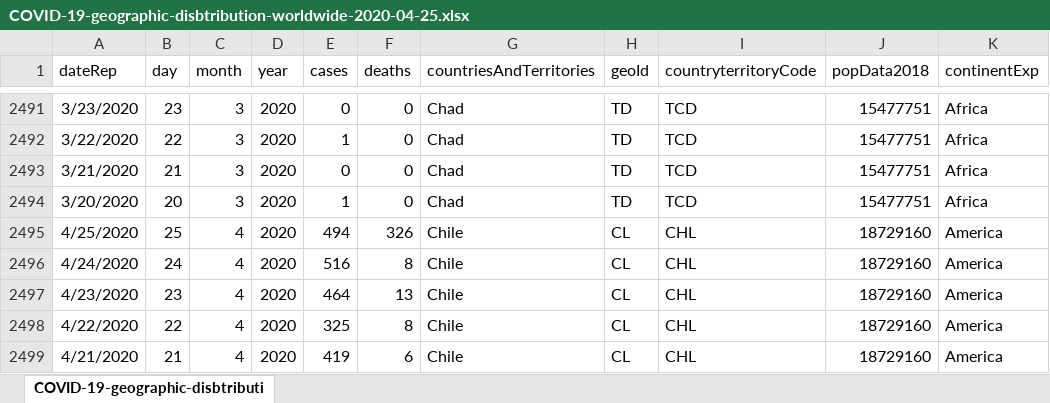
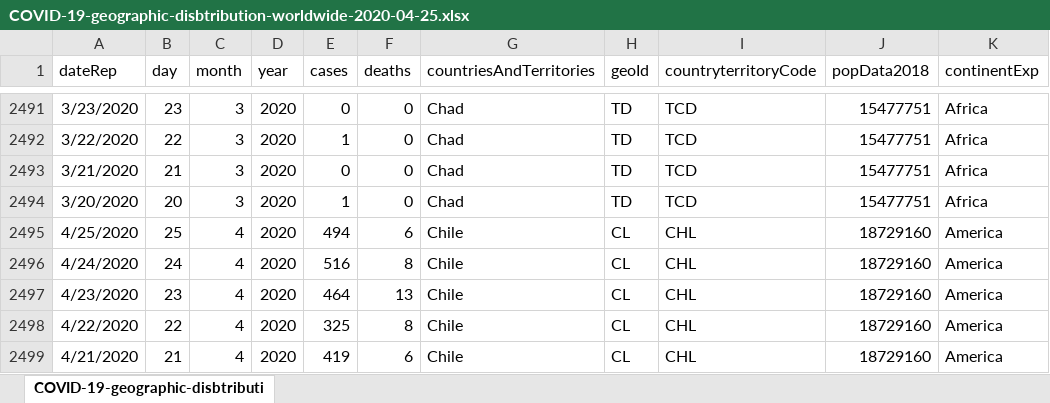
Before and after one commit to diamant-x/covid19-datasets, an Excel workbook: data/raw/cdc/COVID-19-geographic-disbtribution-worldwide-2020-04-25.xlsx, sheet COVID-19-geographic-disbtributi, drawn as a sheet; only a part is shown, gaps mark what is left out; values as stored, in another font and other column widths than the file's, no borders; the diff names each change by its address in the sheet, - before the commit and + after, or states it on an @@ line.

Commit message:
Updated new data 20200425

```diff
--- a/data/raw/cdc/COVID-19-geographic-disbtribution-worldwide-2020-04-25.xlsx (sheet COVID-19-geographic-disbtributi)
+++ b/data/raw/cdc/COVID-19-geographic-disbtribution-worldwide-2020-04-25.xlsx (sheet COVID-19-geographic-disbtributi)
-F2495 (deaths): 326
+F2495 (deaths): 6
```
Also changed, not shown: 24 other files.
